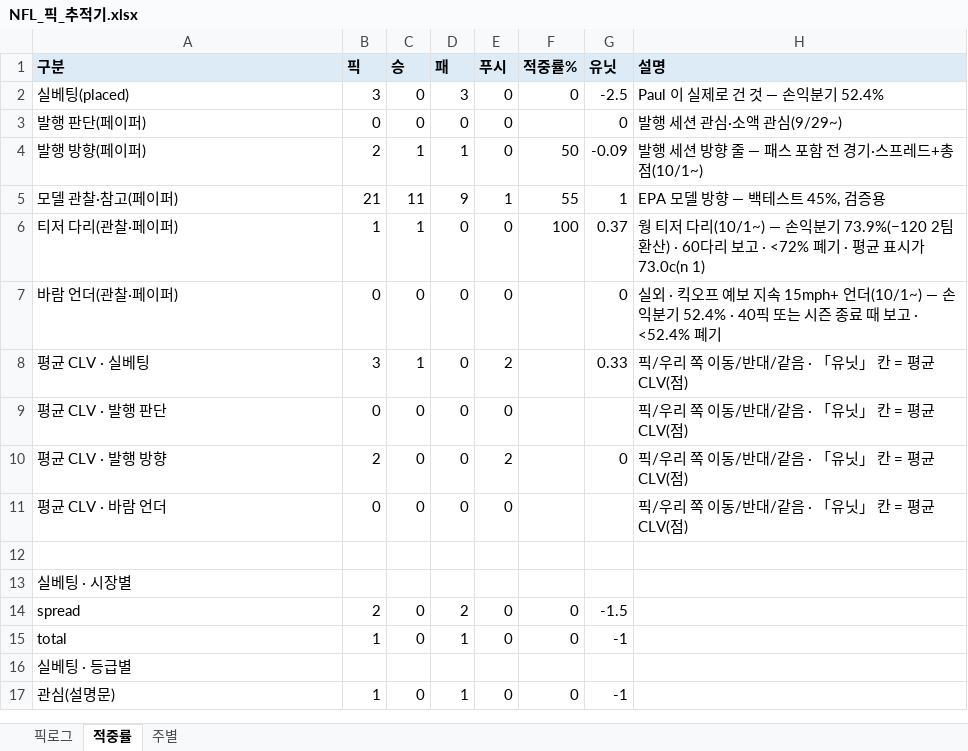
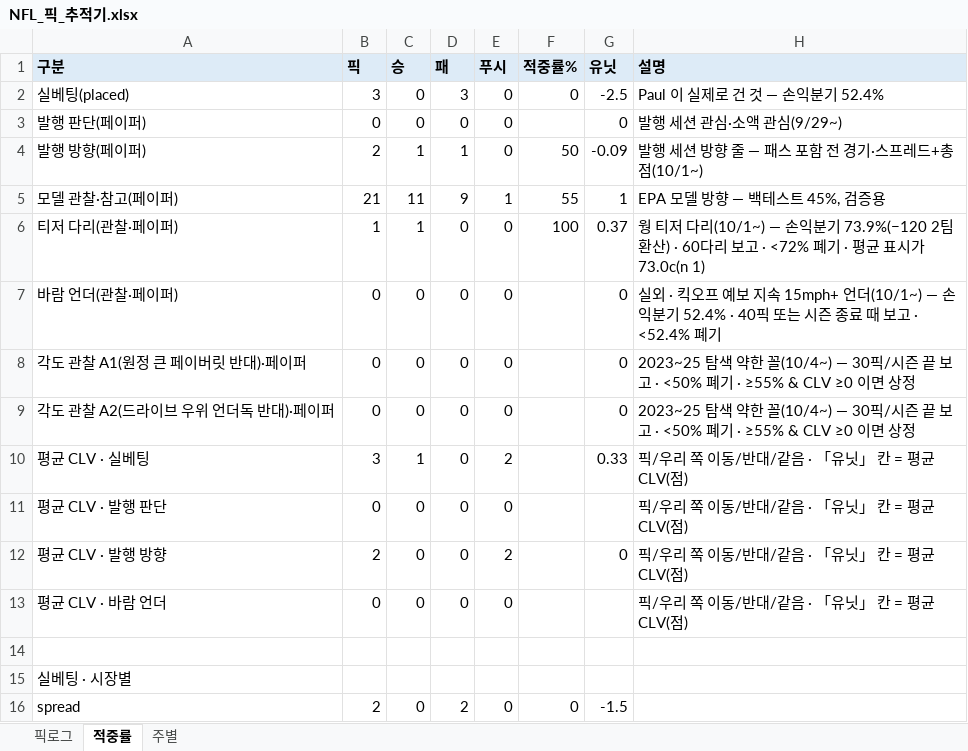
Before and after one commit to hyongdopaulyoon-sketch/hyongdopaulyoon-sketch-nfl-weekly, an Excel workbook: data/NFL_픽_추적기.xlsx, sheet 적중률, drawn as a sheet; only a part is shown; the shorter side is filled out with more unchanged rows; values as stored, in another font and other column widths than the file's, no borders; the diff names each change by its address in the sheet, - before the commit and + after, or states it on an @@ line.

```diff
--- a/data/NFL_픽_추적기.xlsx (sheet 적중률)
+++ b/data/NFL_픽_추적기.xlsx (sheet 적중률)
+row 8: 각도 관찰 A1(원정 큰 페이버릿 반대)·페이퍼 | 0 | 0 | 0 | 0 |  | 0 | 2023~25 탐색 약한 꼴(10/4~) — 30픽/시즌 끝 보고 · <50% 폐기 · ≥55% & CLV ≥0 이면 상정
+row 9: 각도 관찰 A2(드라이브 우위 언더독 반대)·페이퍼 | 0 | 0 | 0 | 0 |  | 0 | 2023~25 탐색 약한 꼴(10/4~) — 30픽/시즌 끝 보고 · <50% 폐기 · ≥55% & CLV ≥0 이면 상정
```
Also changed, not shown: sheet 픽로그, 5 other files.
